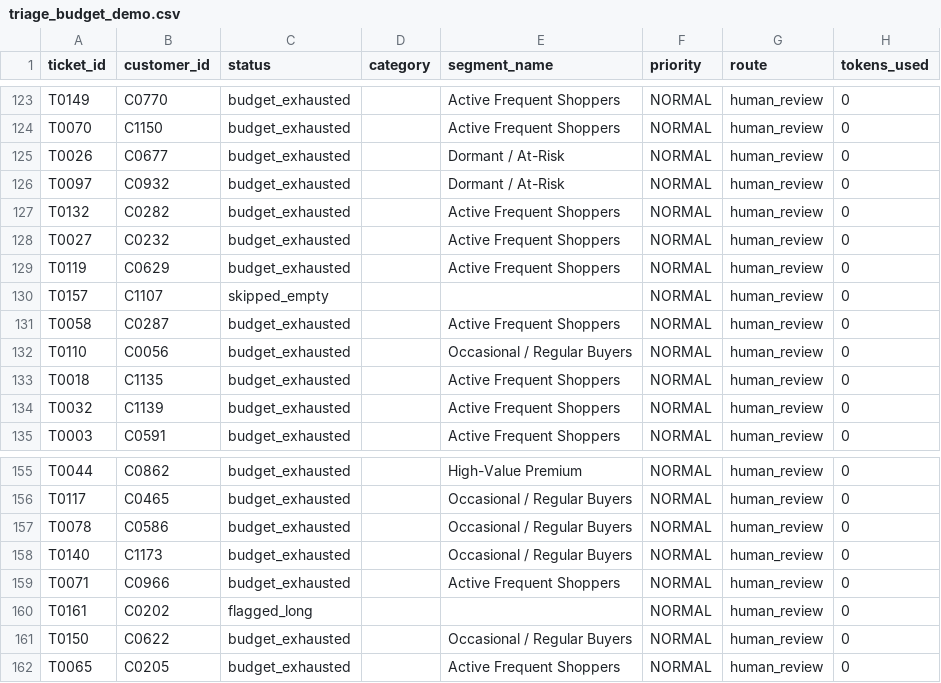
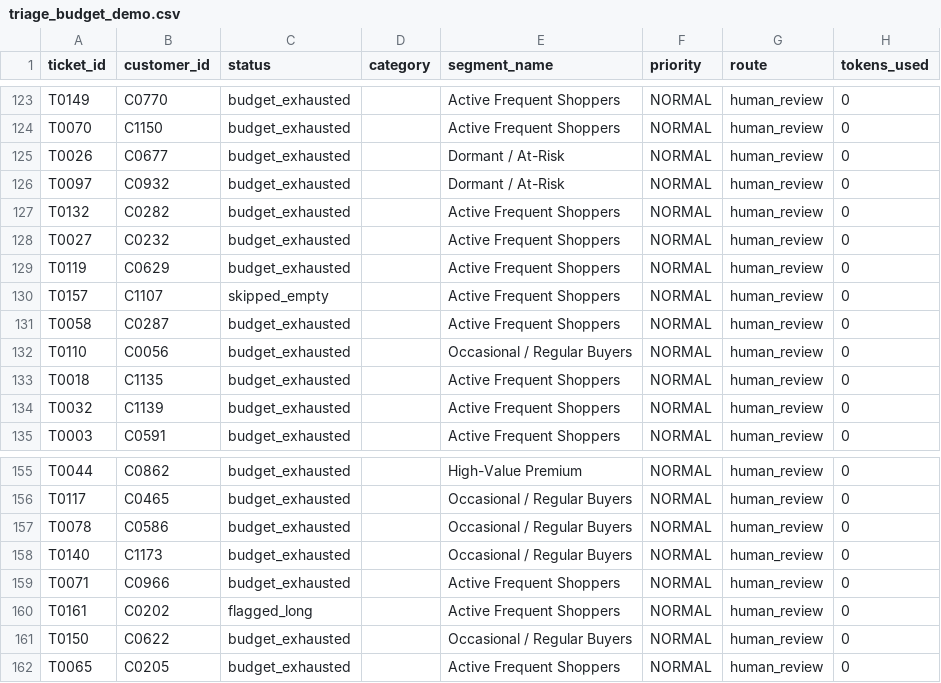
Before and after one commit to htg-pro/instamart-copilot-capstone, a CSV file: outputs/triage_budget_demo.csv, drawn as a sheet; only a part is shown, gaps mark what is left out; the diff covers the shown part only.

```diff
--- a/outputs/triage_budget_demo.csv
+++ b/outputs/triage_budget_demo.csv
@@ -129,3 +129,3 @@ T0027,C0232,budget_exhausted,,Active Frequent Shoppers,NORMAL,human_review,0
 T0119,C0629,budget_exhausted,,Active Frequent Shoppers,NORMAL,human_review,0
-T0157,C1107,skipped_empty,,,NORMAL,human_review,0
+T0157,C1107,skipped_empty,,Active Frequent Shoppers,NORMAL,human_review,0
 T0058,C0287,budget_exhausted,,Active Frequent Shoppers,NORMAL,human_review,0
@@ -159,3 +159,3 @@ T0140,C1173,budget_exhausted,,Occasional / Regular Buyers,NORMAL,human_review,0
 T0071,C0966,budget_exhausted,,Active Frequent Shoppers,NORMAL,human_review,0
-T0161,C0202,flagged_long,,,NORMAL,human_review,0
+T0161,C0202,flagged_long,,Active Frequent Shoppers,NORMAL,human_review,0
 T0150,C0622,budget_exhausted,,Occasional / Regular Buyers,NORMAL,human_review,0
```
Also changed, not shown: 6 edited cells elsewhere in this file, data/clean/customers.csv, outputs/triage_results.csv, 56 other files.
